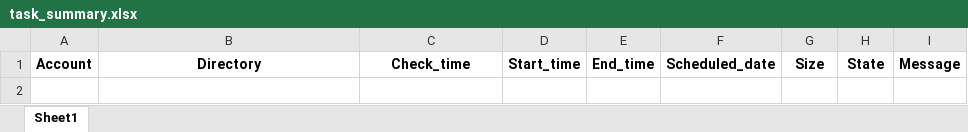
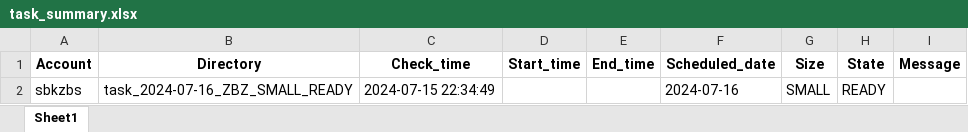
Before and after one commit to Swiss-Library-Service-Platform/iz_to_iz_automation, an Excel workbook: data/task_summary.xlsx, sheet Sheet1, drawn as a sheet; values as stored, in another font and other column widths than the file's, no borders; the diff names each change by its address in the sheet, - before the commit and + after, or states it on an @@ line.

Commit message:
active get new tasks

```diff
--- a/data/task_summary.xlsx (sheet Sheet1)
+++ b/data/task_summary.xlsx (sheet Sheet1)
+row 2: sbkzbs | task_2024-07-16_ZBZ_SMALL_READY | 2024-07-15 22:34:49 |  |  | 2024-07-16 | SMALL | READY
```
Also changed, not shown: 5 other files.
